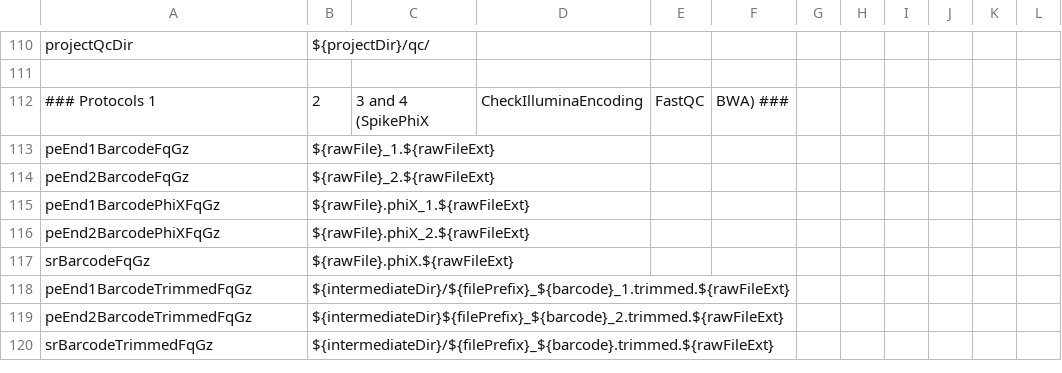
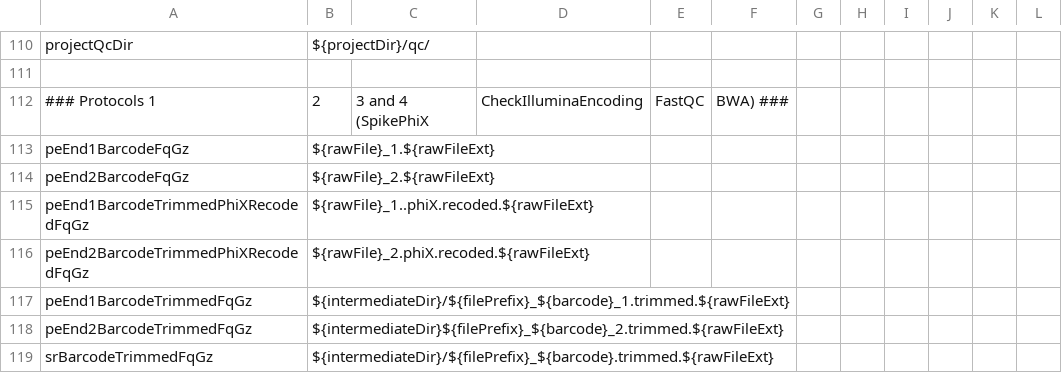
Before and after one commit to molgenis/NGS_DNA, a CSV file: parameters.csv, drawn as a sheet; only a part is shown, gaps mark what is left out.

```diff
--- a/parameters.csv
+++ b/parameters.csv
@@ -114,5 +114,4 @@ peEnd1BarcodeFqGz,${rawFile}_1.${rawFileExt}
 peEnd2BarcodeFqGz,${rawFile}_2.${rawFileExt}
-peEnd1BarcodePhiXFqGz,${rawFile}.phiX_1.${rawFileExt}
-peEnd2BarcodePhiXFqGz,${rawFile}.phiX_2.${rawFileExt}
-srBarcodeFqGz,${rawFile}.phiX.${rawFileExt}
+peEnd1BarcodeTrimmedPhiXRecodedFqGz,${rawFile}_1..phiX.recoded.${rawFileExt}
+peEnd2BarcodeTrimmedPhiXRecodedFqGz,${rawFile}_2.phiX.recoded.${rawFileExt}
 peEnd1BarcodeTrimmedFqGz,${intermediateDir}/${filePrefix}_${barcode}_1.trimmed.${rawFileExt}
```
Also changed, not shown: workflow.csv, 5 other files.
